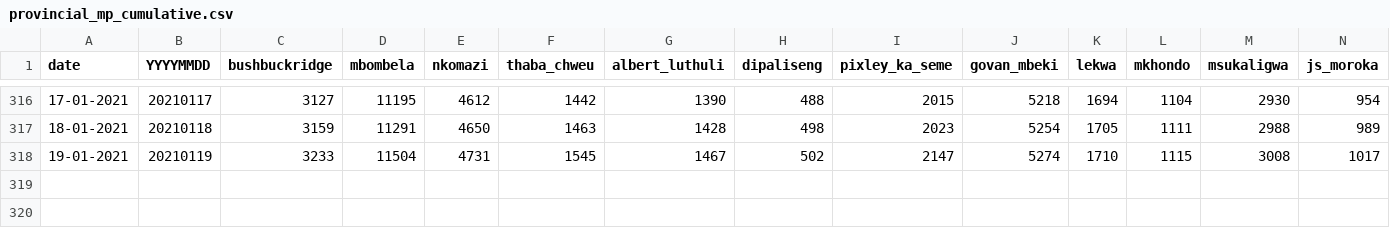
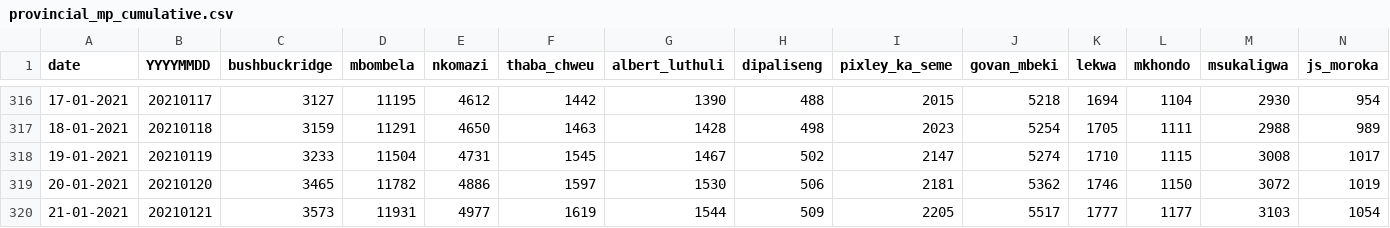
Before and after one commit to forceoffire/covid19za, a CSV file: data/district_data/provincial_mp_cumulative.csv, drawn as a sheet; only a part is shown, gaps mark what is left out; rows hold the shown columns only; the diff names each change by its address in the sheet, - before the commit and + after, or states it on an @@ line.

Commit message:
Update provincial_mp_cumulative.csv
Update

```diff
--- a/data/district_data/provincial_mp_cumulative.csv
+++ b/data/district_data/provincial_mp_cumulative.csv
+row 319: 20-01-2021 | 20210120 | 3465 | 11782 | 4886 | 1597 | 1530 | 506 | 2181 | 5362 | 1746 | 1150 | 3072 | 1019
+row 320: 21-01-2021 | 20210121 | 3573 | 11931 | 4977 | 1619 | 1544 | 509 | 2205 | 5517 | 1777 | 1177 | 3103 | 1054
```
